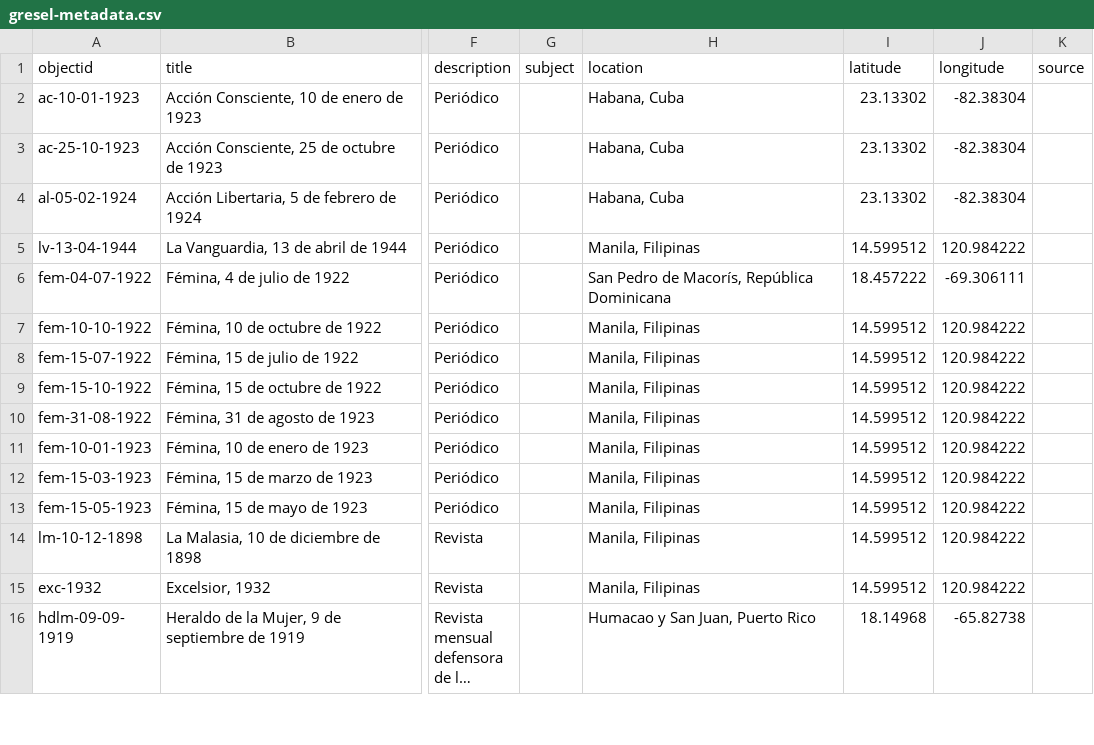
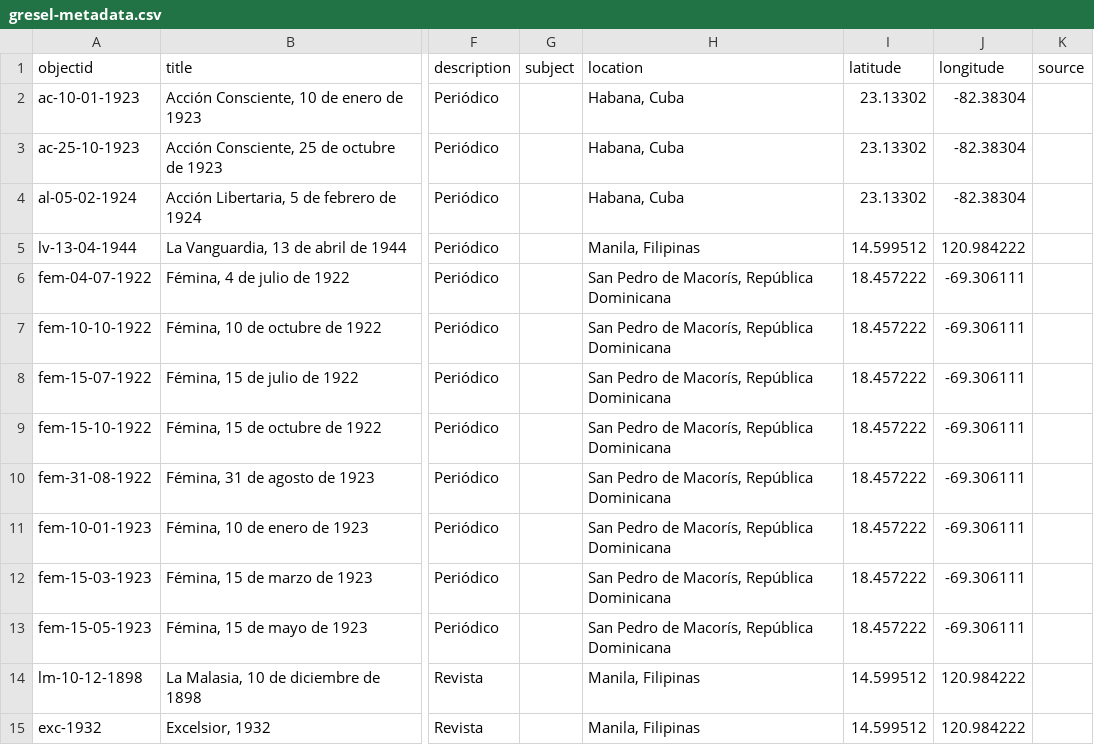
Before and after one commit to greseluned/repositorio-gresel-uned, a CSV file: _data/gresel-metadata.csv, drawn as a sheet; only a part is shown, gaps mark what is left out; the shorter side is filled out with more unchanged rows; long unchanged cells end in …; the diff names each change by its address in the sheet, - before the commit and + after, or states it on an @@ line.

Commit message:
Update gresel-metadata.csv

```diff
--- a/_data/gresel-metadata.csv
+++ b/_data/gresel-metadata.csv
-H7:H13 (location): Manila, Filipinas
+H7:H13 (location): San Pedro de Macorís, República Dominicana
-I7:I13 (latitude): 14.599512
+I7:I13 (latitude): 18.457222
-J7:J13 (longitude): 120.984222
+J7:J13 (longitude): -69.306111
```
